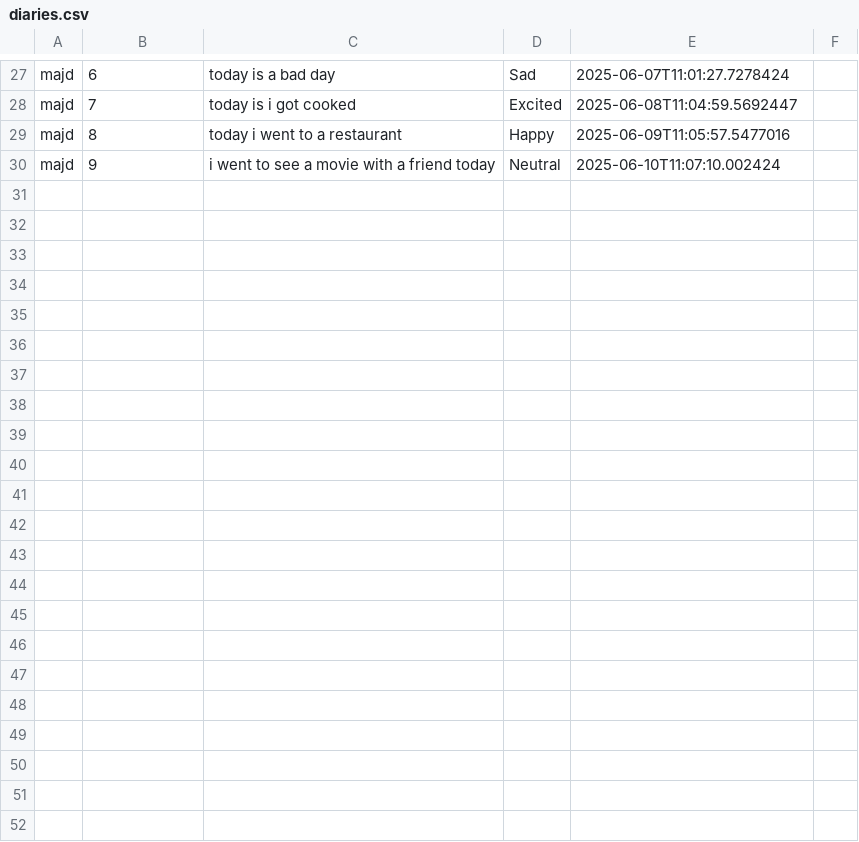
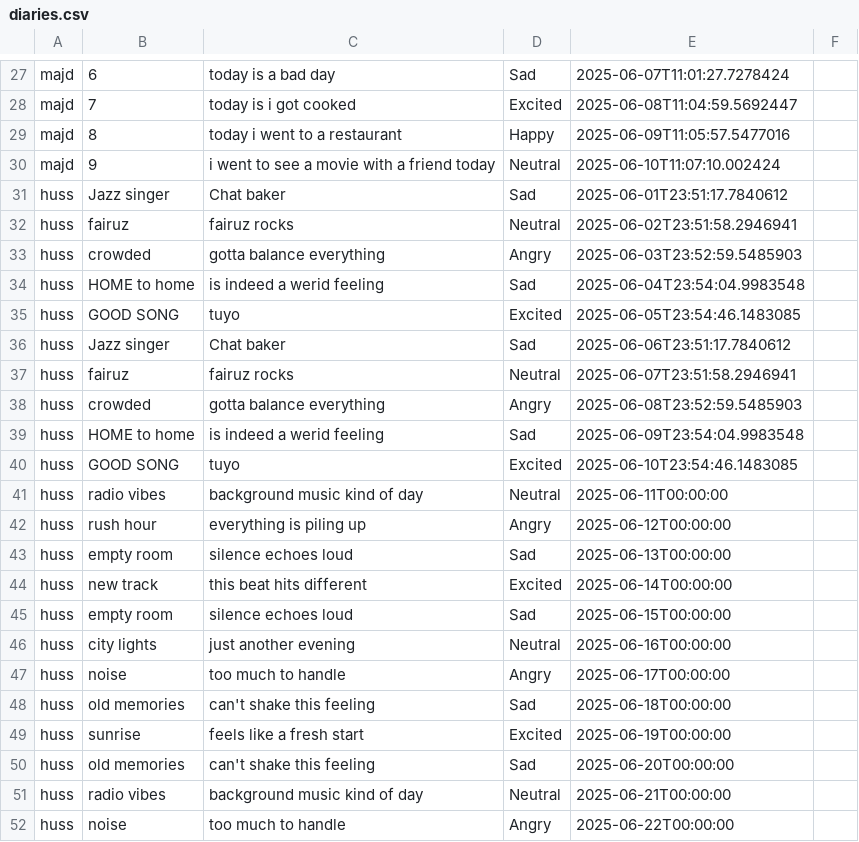
Before and after one commit to HUSSEIN977/fopprojecy, a CSV file: diaries.csv, drawn as a sheet; only a part is shown, gaps mark what is left out.

Commit message:
Update diaries.csv

```diff
--- a/diaries.csv
+++ b/diaries.csv
@@ -30 +30,23 @@ majd,8,today i went to a restaurant,Happy,2025-06-09T11:05:57.5477016,
 majd,9,i went to see a movie with a friend today,Neutral,2025-06-10T11:07:10.002424,
+huss,Jazz singer,Chat baker,Sad,2025-06-01T23:51:17.7840612,
+huss,fairuz,fairuz rocks,Neutral,2025-06-02T23:51:58.2946941,
+huss,crowded,gotta balance everything,Angry,2025-06-03T23:52:59.5485903,
+huss,HOME to home,is indeed a werid feeling,Sad,2025-06-04T23:54:04.9983548,
+huss,GOOD SONG,tuyo,Excited,2025-06-05T23:54:46.1483085,
+huss,Jazz singer,Chat baker,Sad,2025-06-06T23:51:17.7840612,
+huss,fairuz,fairuz rocks,Neutral,2025-06-07T23:51:58.2946941,
+huss,crowded,gotta balance everything,Angry,2025-06-08T23:52:59.5485903,
+huss,HOME to home,is indeed a werid feeling,Sad,2025-06-09T23:54:04.9983548,
+huss,GOOD SONG,tuyo,Excited,2025-06-10T23:54:46.1483085,
+huss,radio vibes,background music kind of day,Neutral,2025-06-11T00:00:00,
+huss,rush hour,everything is piling up,Angry,2025-06-12T00:00:00,
+huss,empty room,silence echoes loud,Sad,2025-06-13T00:00:00,
+huss,new track,this beat hits different,Excited,2025-06-14T00:00:00,
+huss,empty room,silence echoes loud,Sad,2025-06-15T00:00:00,
+huss,city lights,just another evening,Neutral,2025-06-16T00:00:00,
+huss,noise,too much to handle,Angry,2025-06-17T00:00:00,
+huss,old memories,can't shake this feeling,Sad,2025-06-18T00:00:00,
+huss,sunrise,feels like a fresh start,Excited,2025-06-19T00:00:00,
+huss,old memories,can't shake this feeling,Sad,2025-06-20T00:00:00,
+huss,radio vibes,background music kind of day,Neutral,2025-06-21T00:00:00,
+huss,noise,too much to handle,Angry,2025-06-22T00:00:00,
```
